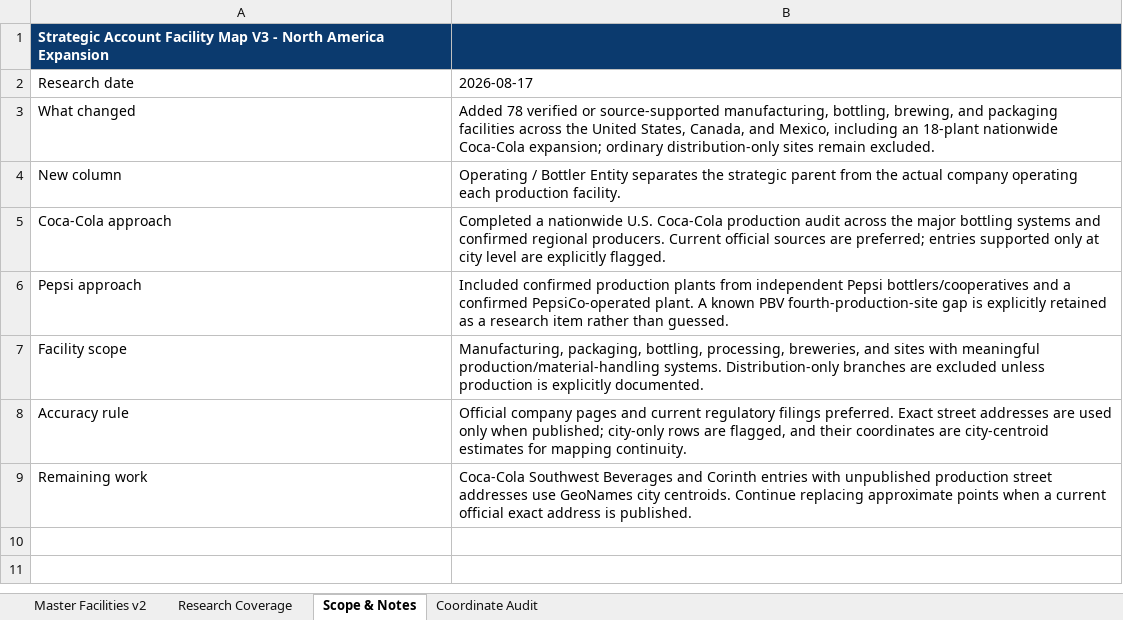
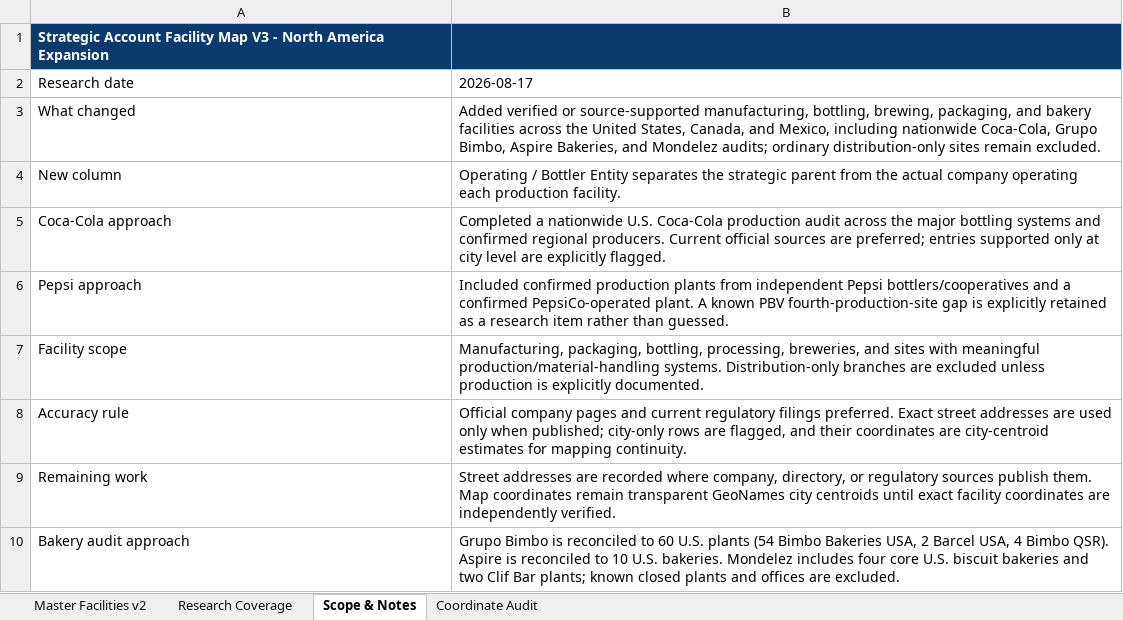
Before and after one commit to joenovotny/FacilityLocationsMap, an Excel workbook: source-data/Strategic_End_User_Facilities_Bottler_Expansion_V3.xlsx, sheet Scope & Notes, drawn as a sheet; values as stored, in another font and other column widths than the file's, no borders; the diff names each change by its address in the sheet, - before the commit and + after, or states it on an @@ line.

Commit message:
Expand US bakery facility networks

```diff
--- a/source-data/Strategic_End_User_Facilities_Bottler_Expansion_V3.xlsx (sheet Scope & Notes)
+++ b/source-data/Strategic_End_User_Facilities_Bottler_Expansion_V3.xlsx (sheet Scope & Notes)
-B3: Added 78 verified or source-supported manufacturing, bottling, brewing, and packaging facilities across the United States, Canada, and Mexico, including an 18-plant nationwide Coca-Cola expansion; ordinary distribution-only…
+B3: Added verified or source-supported manufacturing, bottling, brewing, packaging, and bakery facilities across the United States, Canada, and Mexico, including nationwide Coca-Cola, Grupo Bimbo, Aspire Bakeries, and Mondelez audits; ordinary distribution-only…
-B9: Coca-Cola Southwest Beverages and Corinth entries with unpublished production street addresses use GeoNames city centroids. Continue replacing approximate points when a current official exact address is published.
+B9: Street addresses are recorded where company, directory, or regulatory sources publish them. Map coordinates remain transparent GeoNames city centroids until exact facility coordinates are independently verified.
+row 10: Bakery audit approach | Grupo Bimbo is reconciled to 60 U.S. plants (54 Bimbo Bakeries USA, 2 Barcel USA, 4 Bimbo QSR). Aspire is reconciled to 10 U.S. bakeries. Mondelez includes four core U.S. biscuit bakeries and two Clif Bar plants; known closed plants and offices are excluded.
```
Also changed, not shown: sheet Master Facilities v2, sheet Coordinate Audit, sheet Research Coverage, hidden cells, 1 other file.
